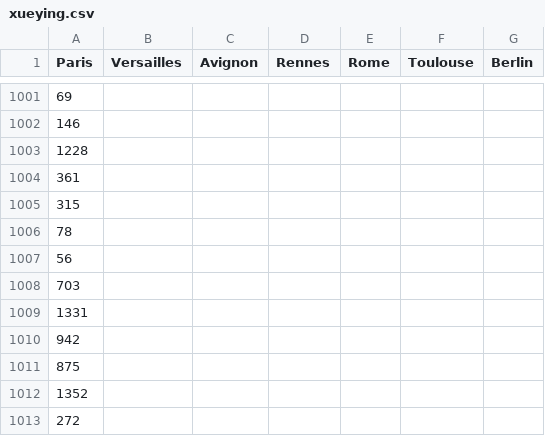
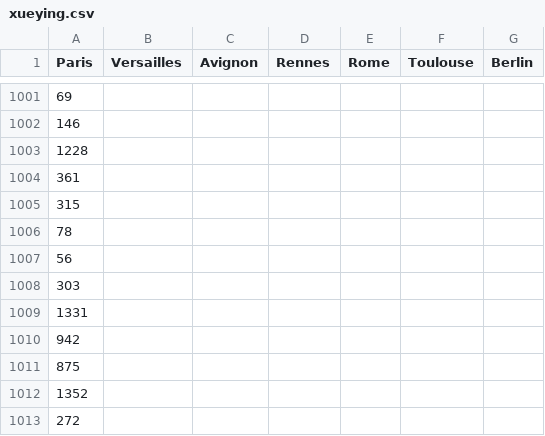
Before and after one commit to SHAO-Nuoya/Where-Are-My-INVADERS, a CSV file: data/xueying.csv, drawn as a sheet; only a part is shown, gaps mark what is left out.

```diff
--- a/data/xueying.csv
+++ b/data/xueying.csv
@@ -1007,3 +1007,3 @@ Paris,Versailles,Avignon,Rennes,Rome,Toulouse,Berlin
 56,,,,,,
-703,,,,,,
+303,,,,,,
 1331,,,,,,
```
Also changed, not shown: 2 other files.
